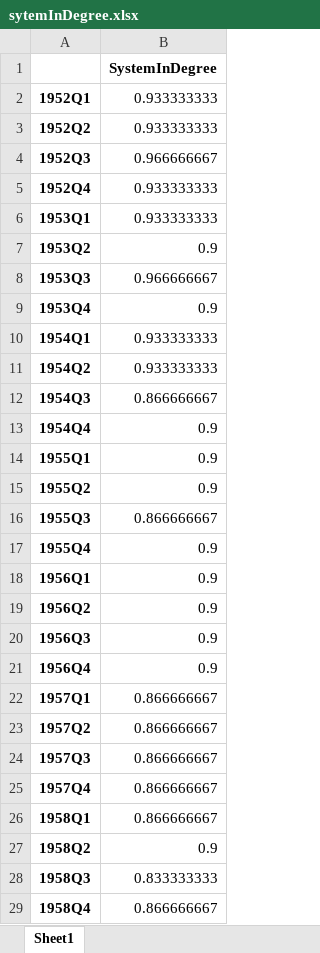
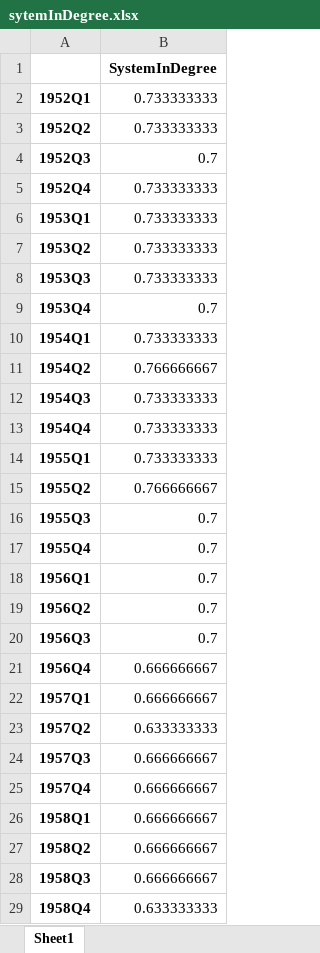
Before and after one commit to laurensWe/SeminarFinance, an Excel workbook: sytemInDegree.xlsx, sheet Sheet1, drawn as a sheet; only a part is shown; values as stored, in another font and other column widths than the file's, no borders; the diff covers the shown part only; the diff names each change by its address in the sheet, - before the commit and + after, or states it on an @@ line.

Commit message:
sytemInDegree for 2%

```diff
--- a/sytemInDegree.xlsx (sheet Sheet1)
+++ b/sytemInDegree.xlsx (sheet Sheet1)
-B2:B3: 0.933333333
+B2:B3: 0.733333333
-B4: 0.966666667
+B4: 0.7
-B5:B6: 0.933333333
+B5:B6: 0.733333333
-B7: 0.9
+B7: 0.733333333
-B8: 0.966666667
+B8: 0.733333333
-B9: 0.9
+B9: 0.7
-B10: 0.933333333
+B10: 0.733333333
-B11: 0.933333333
+B11: 0.766666667
-B12: 0.866666667
+B12: 0.733333333
-B13:B14: 0.9
+B13:B14: 0.733333333
-B15: 0.9
+B15: 0.766666667
-B16: 0.866666667
+B16: 0.7
-B17:B20: 0.9
+B17:B20: 0.7
-B21: 0.9
+B21: 0.666666667
-B22: 0.866666667
+B22: 0.666666667
-B23: 0.866666667
+B23: 0.633333333
-B24:B26: 0.866666667
+B24:B26: 0.666666667
-B27: 0.9
+B27: 0.666666667
-B28: 0.833333333
+B28: 0.666666667
-B29: 0.866666667
+B29: 0.633333333
```
Also changed, not shown: 227 edited cells elsewhere in this sheet, systemHHI.xlsx, 1 other file.
